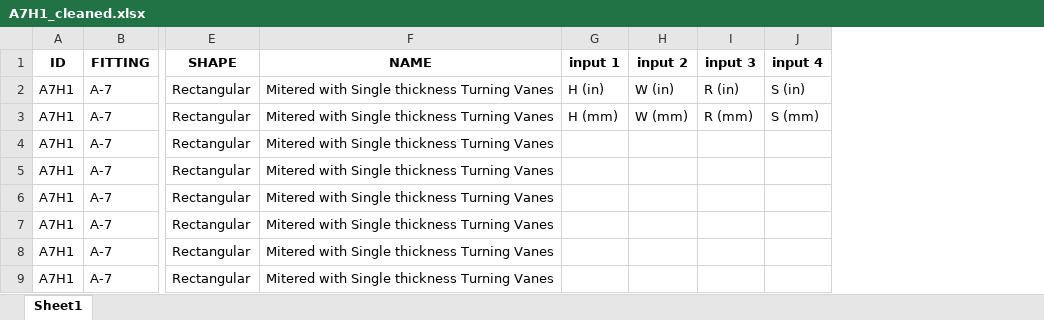
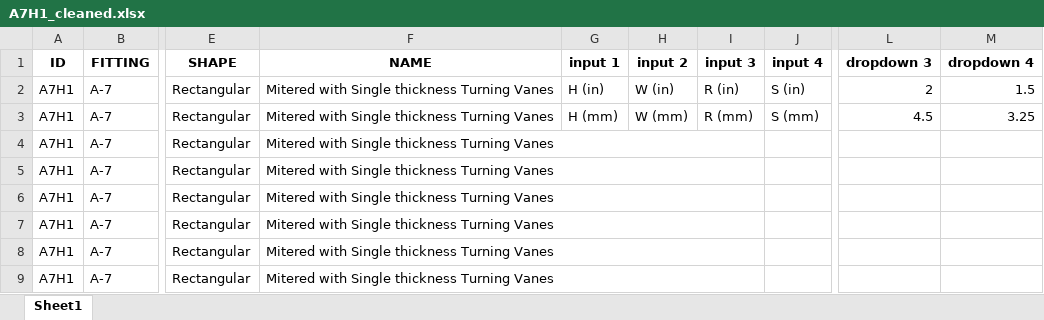
Before and after one commit to avery-fleming-42/DPL_calculator_python, an Excel workbook: data/case_tables/A7H1_cleaned.xlsx, sheet Sheet1, drawn as a sheet; only a part is shown, gaps mark what is left out; values as stored, in another font and other column widths than the file's, no borders; charts and pictures not drawn; the diff names each change by its address in the sheet, - before the commit and + after, or states it on an @@ line.

```diff
--- a/data/case_tables/A7H1_cleaned.xlsx (sheet Sheet1)
+++ b/data/case_tables/A7H1_cleaned.xlsx (sheet Sheet1)
+column L (dropdown 3), rows 2-3: 2 | 4.5
+column M (dropdown 4), rows 2-3: 1.5 | 3.25
+F4:I4 merged
+F5:I5 merged
+F6:I6 merged
+F7:I7 merged
+F8:I8 merged
+F9:I9 merged
```
Also changed, not shown: charts or pictures, data/DPL_data.xlsx, data/case_tables/A7H2_cleaned.xlsx, 7 other files.
